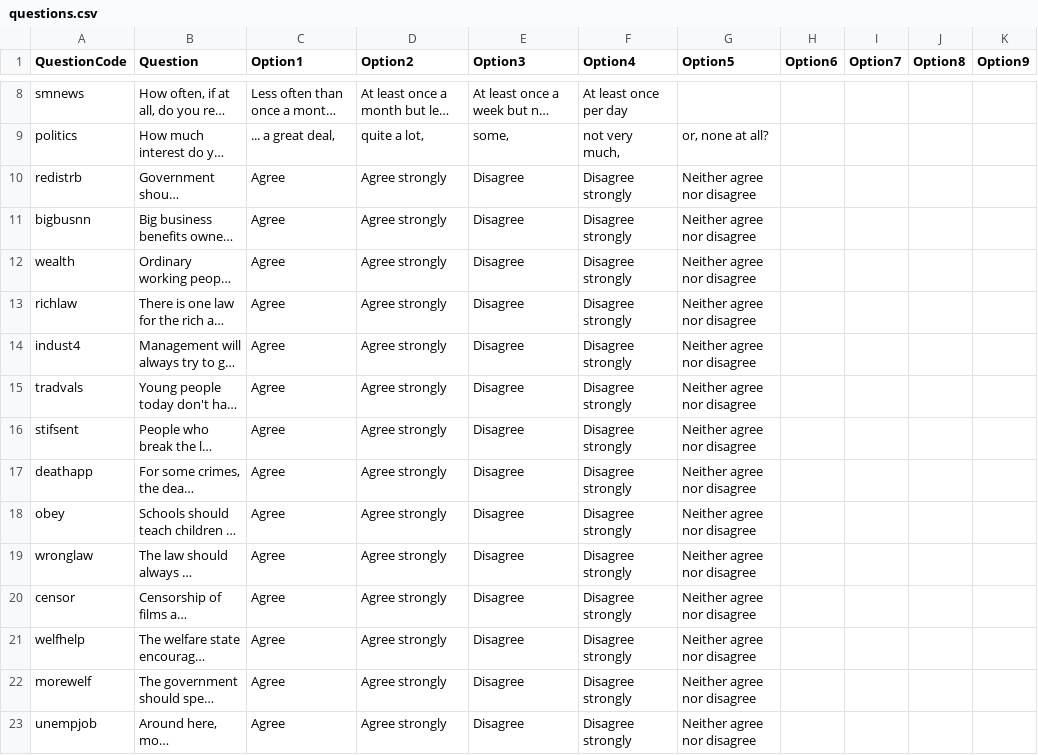
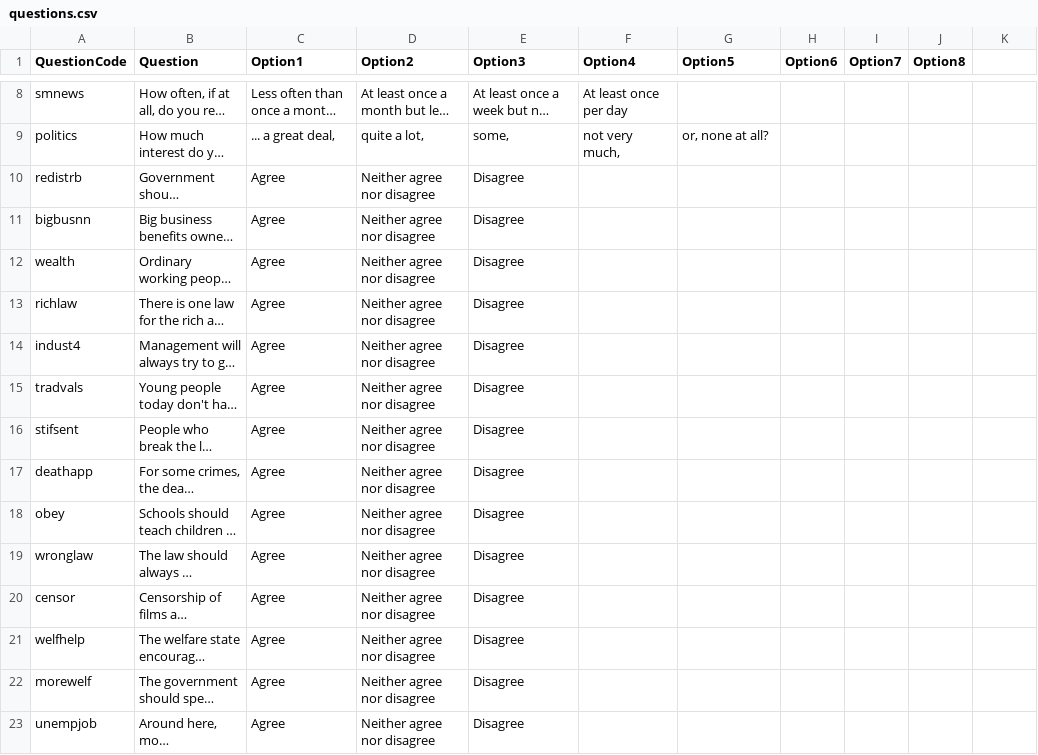
Before and after one commit to regankj/quiz-for-dissertation, a CSV file: demo/Sample-Data/questions.csv, drawn as a sheet; only a part is shown, gaps mark what is left out; long unchanged cells end in …; the diff covers the shown part only; the diff names each change by its address in the sheet, - before the commit and + after, or states it on an @@ line.

```diff
--- a/demo/Sample-Data/questions.csv
+++ b/demo/Sample-Data/questions.csv
-K1: Option9
+K1: (empty)
-D10:D23 (Option2): Agree strongly
+D10:D23 (Option2): Neither agree nor disagree
-F10:F23 (Option4): Disagree strongly
+F10:F23 (Option4): (empty)
-G10:G23 (Option5): Neither agree nor disagree
+G10:G23 (Option5): (empty)
```
Also changed, not shown: 111 edited cells elsewhere in this file, demo/Sample-Data/scoring.csv, 9 other files.
